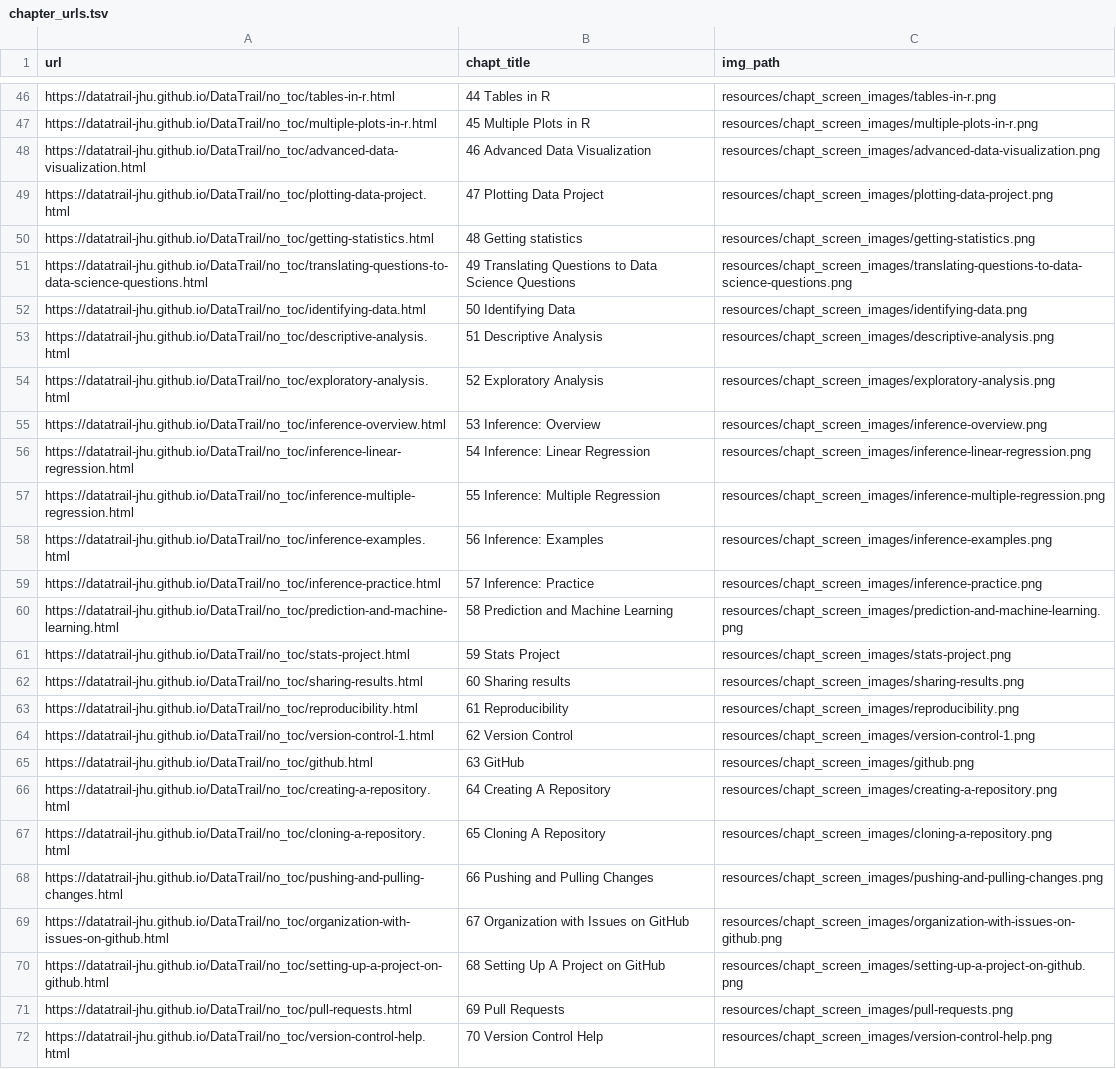
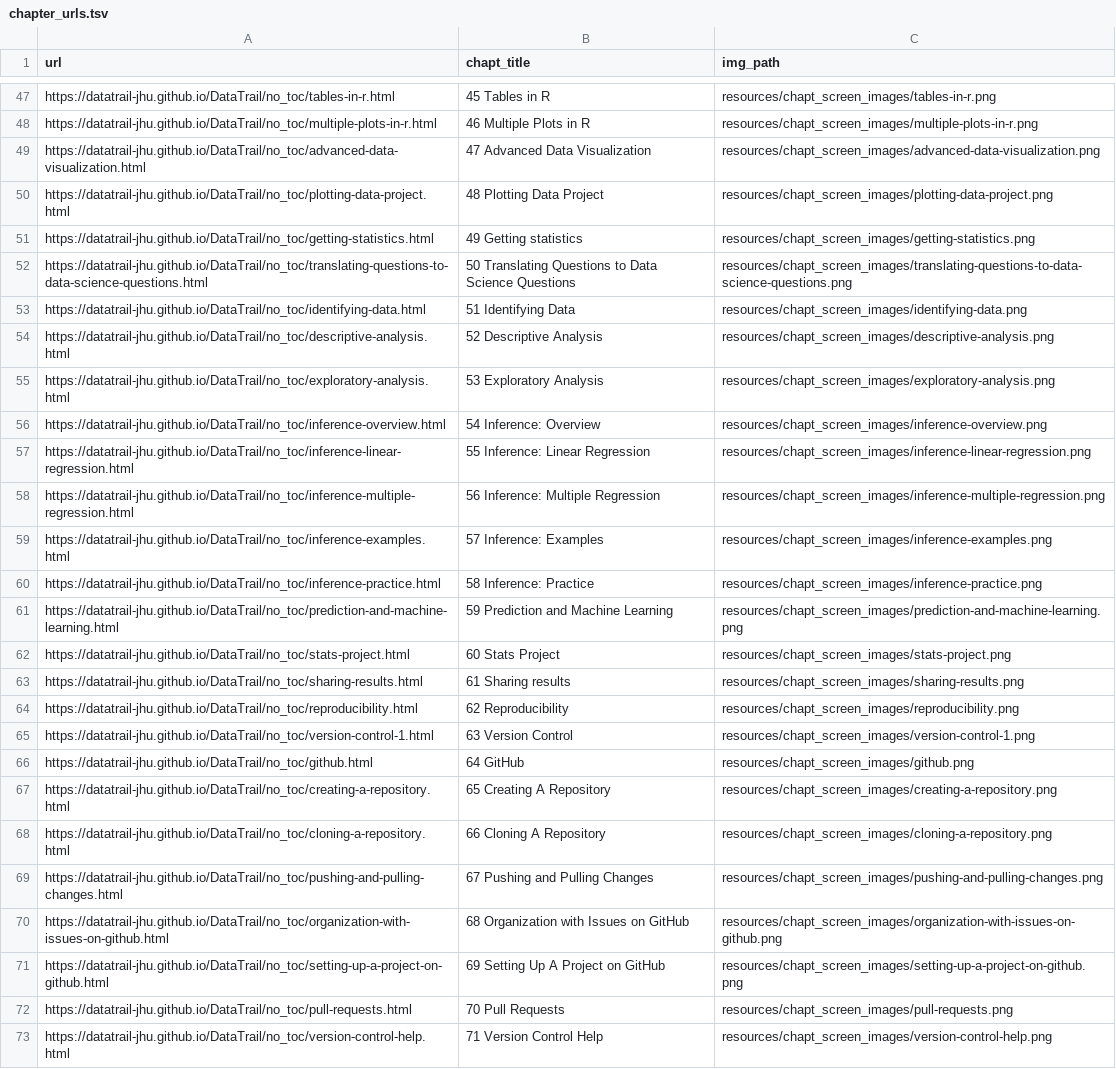
Before and after one commit to cansavvy/DataTrail_ReOrg, a TSV file: resources/chapt_screen_images/chapter_urls.tsv, drawn as a sheet; only a part is shown, gaps mark what is left out; addresses are those after the commit; the diff covers the shown part only; the diff names each change by its address in the sheet, - before the commit and + after, or states it on an @@ line.

```diff
--- a/resources/chapt_screen_images/chapter_urls.tsv
+++ b/resources/chapt_screen_images/chapter_urls.tsv
-B47 (chapt_title): 44 Tables in R
+B47 (chapt_title): 45 Tables in R
-B48 (chapt_title): 45 Multiple Plots in R
+B48 (chapt_title): 46 Multiple Plots in R
-B49 (chapt_title): 46 Advanced Data Visualization
+B49 (chapt_title): 47 Advanced Data Visualization
-B50 (chapt_title): 47 Plotting Data Project
+B50 (chapt_title): 48 Plotting Data Project
-B51 (chapt_title): 48 Getting statistics
+B51 (chapt_title): 49 Getting statistics
-B52 (chapt_title): 49 Translating Questions…
+B52 (chapt_title): 50 Translating Questions…
-B53 (chapt_title): 50 Identifying Data
+B53 (chapt_title): 51 Identifying Data
-B54 (chapt_title): 51 Descriptive Analysis
+B54 (chapt_title): 52 Descriptive Analysis
-B55 (chapt_title): 52 Exploratory Analysis
+B55 (chapt_title): 53 Exploratory Analysis
-B56 (chapt_title): 53 Inference: Overview
+B56 (chapt_title): 54 Inference: Overview
-B57 (chapt_title): 54 Inference: Linear Regression
+B57 (chapt_title): 55 Inference: Linear Regression
-B58 (chapt_title): 55 Inference: Multiple Regression
+B58 (chapt_title): 56 Inference: Multiple Regression
-B59 (chapt_title): 56 Inference: Examples
+B59 (chapt_title): 57 Inference: Examples
-B60 (chapt_title): 57 Inference: Practice
+B60 (chapt_title): 58 Inference: Practice
-B61 (chapt_title): 58 Prediction and Machine Learning
+B61 (chapt_title): 59 Prediction and Machine Learning
-B62 (chapt_title): 59 Stats Project
+B62 (chapt_title): 60 Stats Project
-B63 (chapt_title): 60 Sharing results
+B63 (chapt_title): 61 Sharing results
-B64 (chapt_title): 61 Reproducibility
+B64 (chapt_title): 62 Reproducibility
-B65 (chapt_title): 62 Version Control
+B65 (chapt_title): 63 Version Control
-B66 (chapt_title): 63 GitHub
+B66 (chapt_title): 64 GitHub
-B67 (chapt_title): 64 Creating A Repository
+B67 (chapt_title): 65 Creating A Repository
-B68 (chapt_title): 65 Cloning A Repository
+B68 (chapt_title): 66 Cloning A Repository
-B69 (chapt_title): 66 Pushing and Pulling Changes
+B69 (chapt_title): 67 Pushing and Pulling Changes
-B70 (chapt_title): 67 Organization with Issues on GitHub
+B70 (chapt_title): 68 Organization with Issues on GitHub
-B71 (chapt_title): 68 Setting Up A Project on GitHub
+B71 (chapt_title): 69 Setting Up A Project on GitHub
-B72 (chapt_title): 69 Pull Requests
+B72 (chapt_title): 70 Pull Requests
-B73 (chapt_title): 70 Version Control Help
+B73 (chapt_title): 71 Version Control Help
```
Also changed, not shown: 1 added row and 52 edited cells elsewhere in this file, 37 other files.
